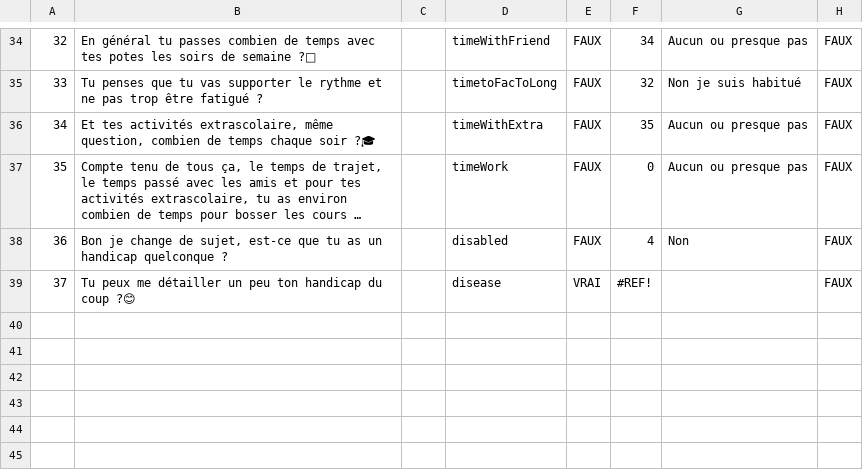
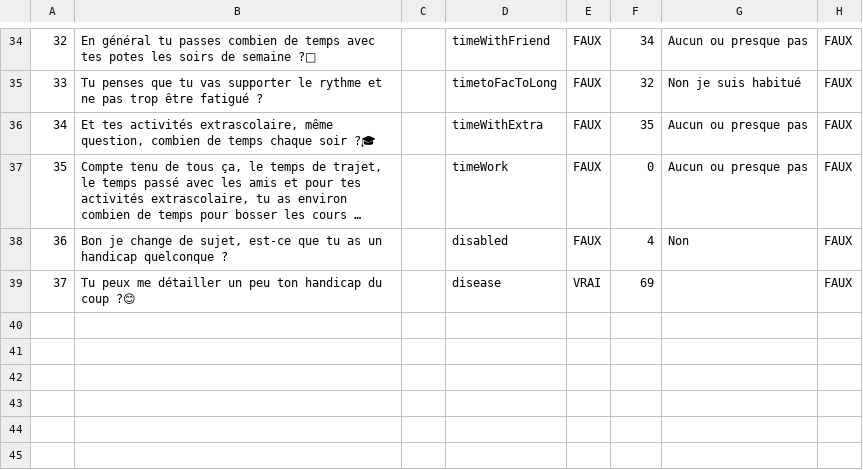
Before and after one commit to quentinblampey/fdr-back, a CSV file: nems/uploads/q3.csv, drawn as a sheet; only a part is shown, gaps mark what is left out; long unchanged cells end in …; the diff names each change by its address in the sheet, - before the commit and + after, or states it on an @@ line.

```diff
--- a/nems/uploads/q3.csv
+++ b/nems/uploads/q3.csv
-F39: #REF!
+F39: 69
```
Also changed, not shown: 2 other files.
